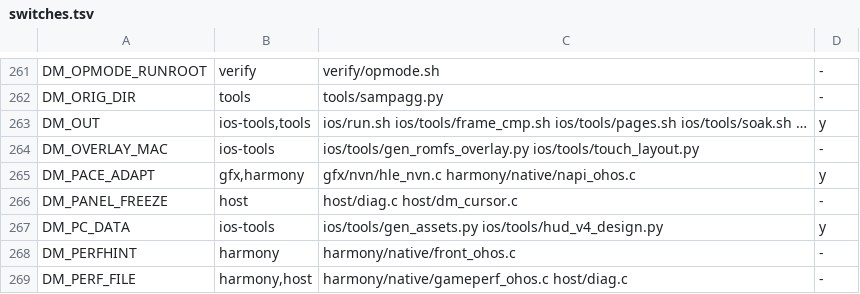
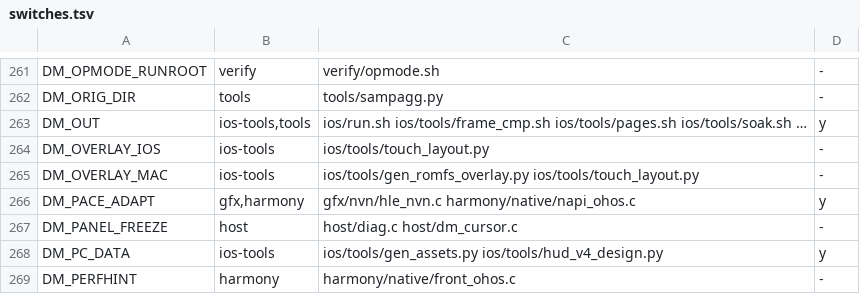
Before and after one commit to PowerBeef/d2r-metal, a TSV file: dm/switches.tsv, drawn as a sheet; only a part is shown, gaps mark what is left out; the shorter side is filled out with more unchanged rows; the diff names each change by its address in the sheet, - before the commit and + after, or states it on an @@ line.

```diff
--- a/dm/switches.tsv
+++ b/dm/switches.tsv
+row 264: DM_OVERLAY_IOS | ios-tools | ios/tools/touch_layout.py | -
```
Also changed, not shown: dm/i18n/ui_text.tsv, 6 other files.
